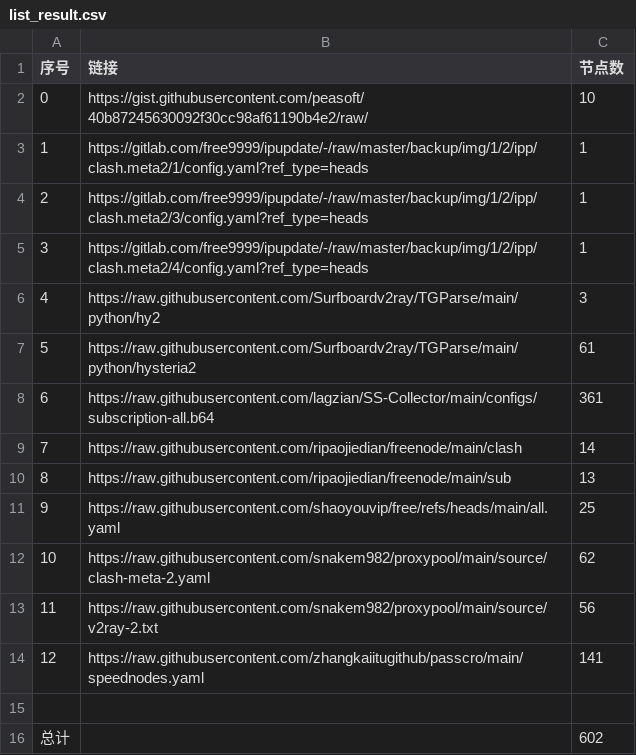
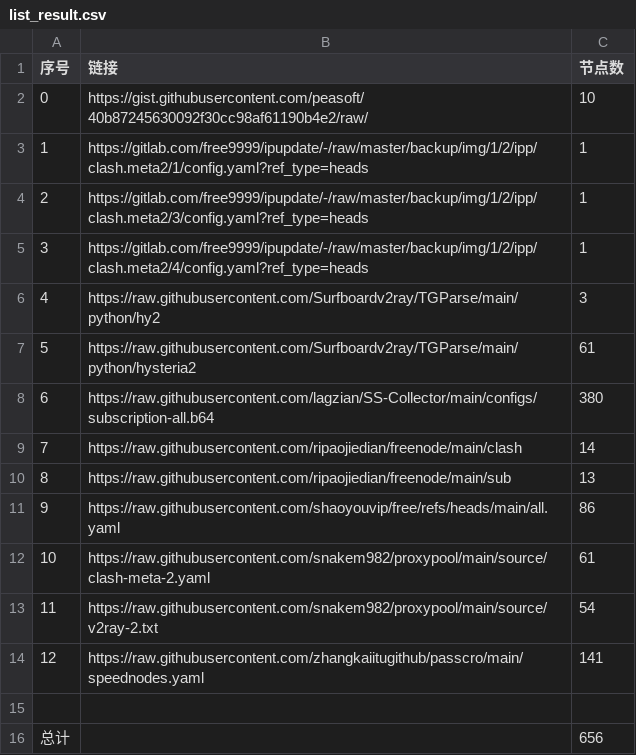
Before and after one commit to googbad/AutoMergePublicNodes, a CSV file: list_result.csv, drawn as a sheet.

```diff
--- a/list_result.csv
+++ b/list_result.csv
@@ -7,10 +7,10 @@
 5,https://raw.githubusercontent.com/Surfboardv2ray/TGParse/main/python/hysteria2,61
-6,https://raw.githubusercontent.com/lagzian/SS-Collector/main/configs/subscription-all.b64,361
+6,https://raw.githubusercontent.com/lagzian/SS-Collector/main/configs/subscription-all.b64,380
 7,https://raw.githubusercontent.com/ripaojiedian/freenode/main/clash,14
 8,https://raw.githubusercontent.com/ripaojiedian/freenode/main/sub,13
-9,https://raw.githubusercontent.com/shaoyouvip/free/refs/heads/main/all.yaml,25
-10,https://raw.githubusercontent.com/snakem982/proxypool/main/source/clash-meta-2.yaml,62
-11,https://raw.githubusercontent.com/snakem982/proxypool/main/source/v2ray-2.txt,56
+9,https://raw.githubusercontent.com/shaoyouvip/free/refs/heads/main/all.yaml,86
+10,https://raw.githubusercontent.com/snakem982/proxypool/main/source/clash-meta-2.yaml,61
+11,https://raw.githubusercontent.com/snakem982/proxypool/main/source/v2ray-2.txt,54
 12,https://raw.githubusercontent.com/zhangkaiitugithub/passcro/main/speednodes.yaml,141
 
-总计,,602
+总计,,656
```
Also changed, not shown: 30 other files.
